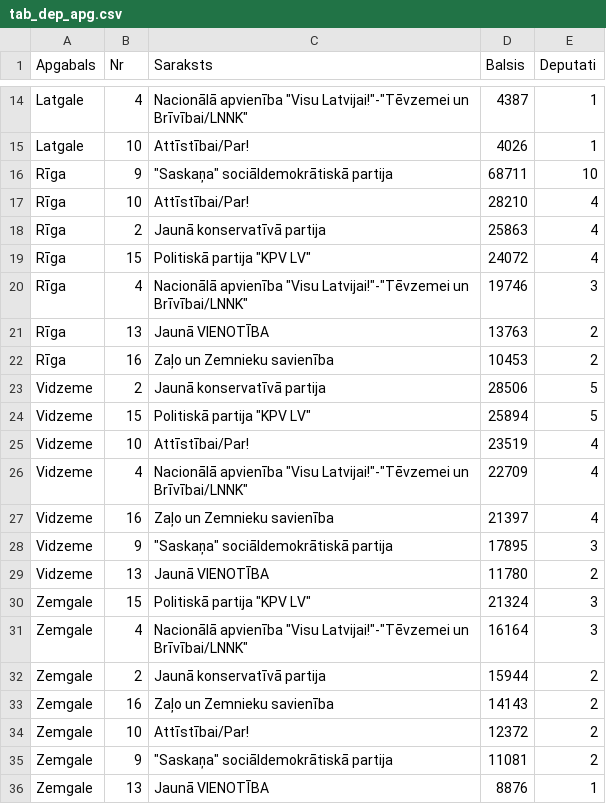
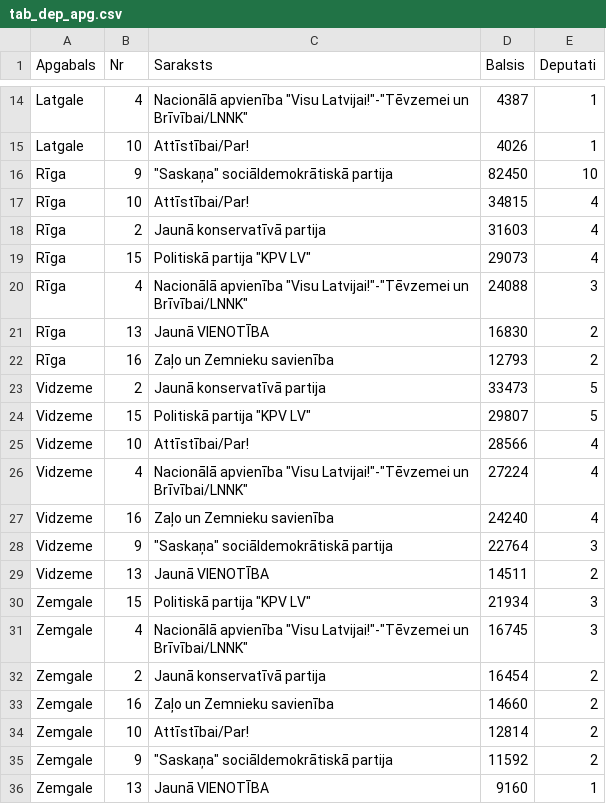
Before and after one commit to djhurio/sv2018, a CSV file: results/tab_dep_apg.csv, drawn as a sheet; only a part is shown, gaps mark what is left out.

```diff
--- a/results/tab_dep_apg.csv
+++ b/results/tab_dep_apg.csv
@@ -15,22 +15,22 @@ Latgale,4,"Nacionālā apvienība ""Visu Latvijai!""-""Tēvzemei un Brīvībai/L
 Latgale,10,Attīstībai/Par!,4026,1
-Rīga,9,"""Saskaņa"" sociāldemokrātiskā partija",68711,10
-Rīga,10,Attīstībai/Par!,28210,4
-Rīga,2,Jaunā konservatīvā partija,25863,4
-Rīga,15,"Politiskā partija ""KPV LV""",24072,4
-Rīga,4,"Nacionālā apvienība ""Visu Latvijai!""-""Tēvzemei un Brīvībai/LNNK""",19746,3
-Rīga,13,Jaunā VIENOTĪBA,13763,2
-Rīga,16,Zaļo un Zemnieku savienība,10453,2
-Vidzeme,2,Jaunā konservatīvā partija,28506,5
-Vidzeme,15,"Politiskā partija ""KPV LV""",25894,5
-Vidzeme,10,Attīstībai/Par!,23519,4
-Vidzeme,4,"Nacionālā apvienība ""Visu Latvijai!""-""Tēvzemei un Brīvībai/LNNK""",22709,4
-Vidzeme,16,Zaļo un Zemnieku savienība,21397,4
-Vidzeme,9,"""Saskaņa"" sociāldemokrātiskā partija",17895,3
-Vidzeme,13,Jaunā VIENOTĪBA,11780,2
-Zemgale,15,"Politiskā partija ""KPV LV""",21324,3
-Zemgale,4,"Nacionālā apvienība ""Visu Latvijai!""-""Tēvzemei un Brīvībai/LNNK""",16164,3
-Zemgale,2,Jaunā konservatīvā partija,15944,2
-Zemgale,16,Zaļo un Zemnieku savienība,14143,2
-Zemgale,10,Attīstībai/Par!,12372,2
-Zemgale,9,"""Saskaņa"" sociāldemokrātiskā partija",11081,2
-Zemgale,13,Jaunā VIENOTĪBA,8876,1
+Rīga,9,"""Saskaņa"" sociāldemokrātiskā partija",82450,10
+Rīga,10,Attīstībai/Par!,34815,4
+Rīga,2,Jaunā konservatīvā partija,31603,4
+Rīga,15,"Politiskā partija ""KPV LV""",29073,4
+Rīga,4,"Nacionālā apvienība ""Visu Latvijai!""-""Tēvzemei un Brīvībai/LNNK""",24088,3
+Rīga,13,Jaunā VIENOTĪBA,16830,2
+Rīga,16,Zaļo un Zemnieku savienība,12793,2
+Vidzeme,2,Jaunā konservatīvā partija,33473,5
+Vidzeme,15,"Politiskā partija ""KPV LV""",29807,5
+Vidzeme,10,Attīstībai/Par!,28566,4
+Vidzeme,4,"Nacionālā apvienība ""Visu Latvijai!""-""Tēvzemei un Brīvībai/LNNK""",27224,4
+Vidzeme,16,Zaļo un Zemnieku savienība,24240,4
+Vidzeme,9,"""Saskaņa"" sociāldemokrātiskā partija",22764,3
+Vidzeme,13,Jaunā VIENOTĪBA,14511,2
+Zemgale,15,"Politiskā partija ""KPV LV""",21934,3
+Zemgale,4,"Nacionālā apvienība ""Visu Latvijai!""-""Tēvzemei un Brīvībai/LNNK""",16745,3
+Zemgale,2,Jaunā konservatīvā partija,16454,2
+Zemgale,16,Zaļo un Zemnieku savienība,14660,2
+Zemgale,10,Attīstībai/Par!,12814,2
+Zemgale,9,"""Saskaņa"" sociāldemokrātiskā partija",11592,2
+Zemgale,13,Jaunā VIENOTĪBA,9160,1
```
Also changed, not shown: data/dat_rez_part.csv, data/dat_rez_part_apg.csv, 2 other files.
